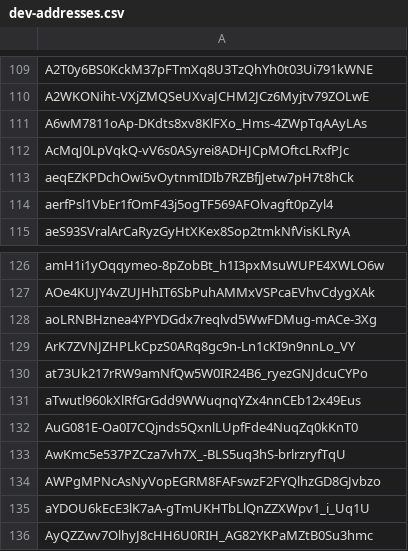
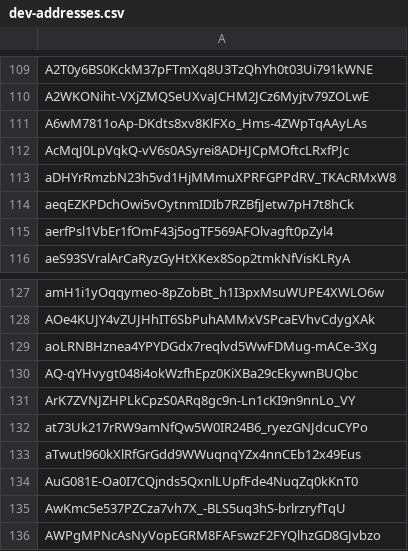
Before and after one commit to Jonny-Ringo/the_eye_of_AO, a CSV file: data/dev-addresses.csv, drawn as a sheet; only a part is shown, gaps mark what is left out; the shorter side is filled out with more unchanged rows; the diff names each change by its address in the sheet, - before the commit and + after, or states it on an @@ line.

Commit message:
📥 Updated developer address list

```diff
--- a/data/dev-addresses.csv
+++ b/data/dev-addresses.csv
+row 113: aDHYrRmzbN23h5vd1HjMMmuXPRFGPPdRV_TKAcRMxW8
+row 130: AQ-qYHvygt048i4okWzfhEpz0KiXBa29cEkywnBUQbc
```
